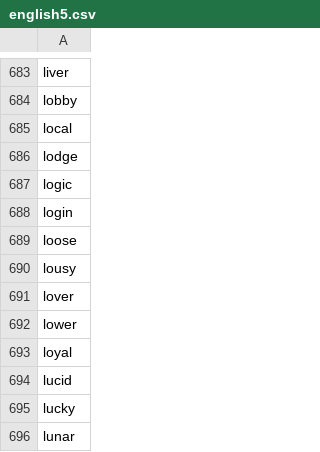
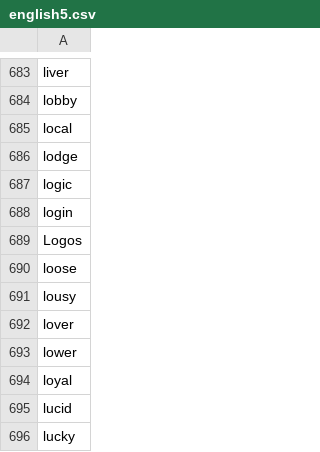
Before and after one commit to yhnnd/wordlab, a CSV file: Files/lang/en/english5.csv, drawn as a sheet; only a part is shown, gaps mark what is left out; the shorter side is filled out with more unchanged rows.

```diff
--- a/Files/lang/en/english5.csv
+++ b/Files/lang/en/english5.csv
@@ -688,2 +688,3 @@ logic
 login
+Logos
 loose
```
Also changed, not shown: Files/lang/ch/chinese4.csv, Files/lang/ch/chinese5.csv, 1 other file.
